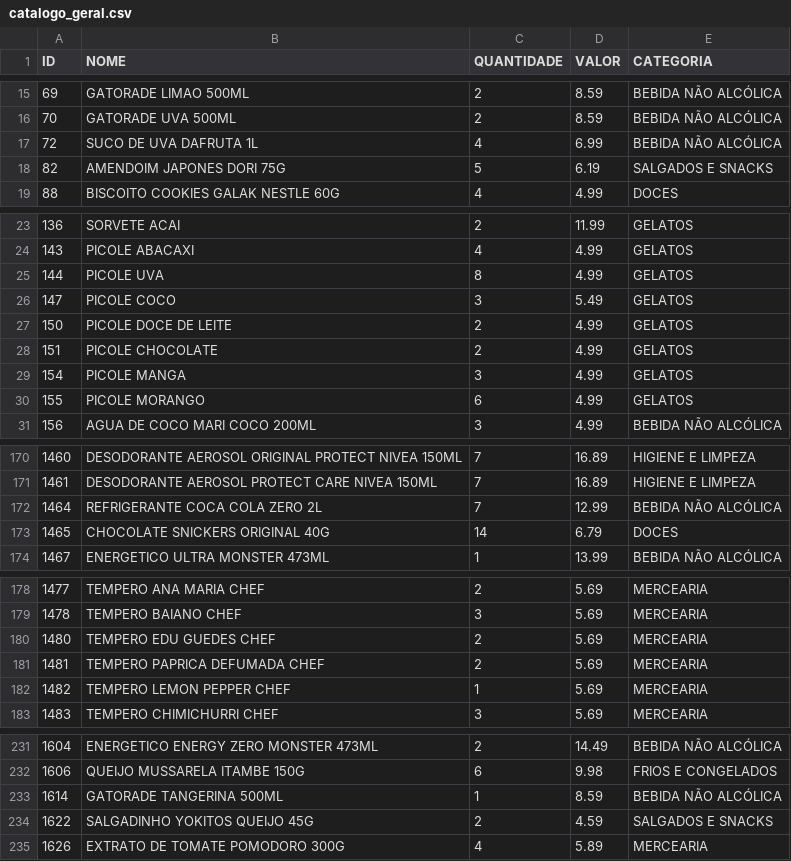
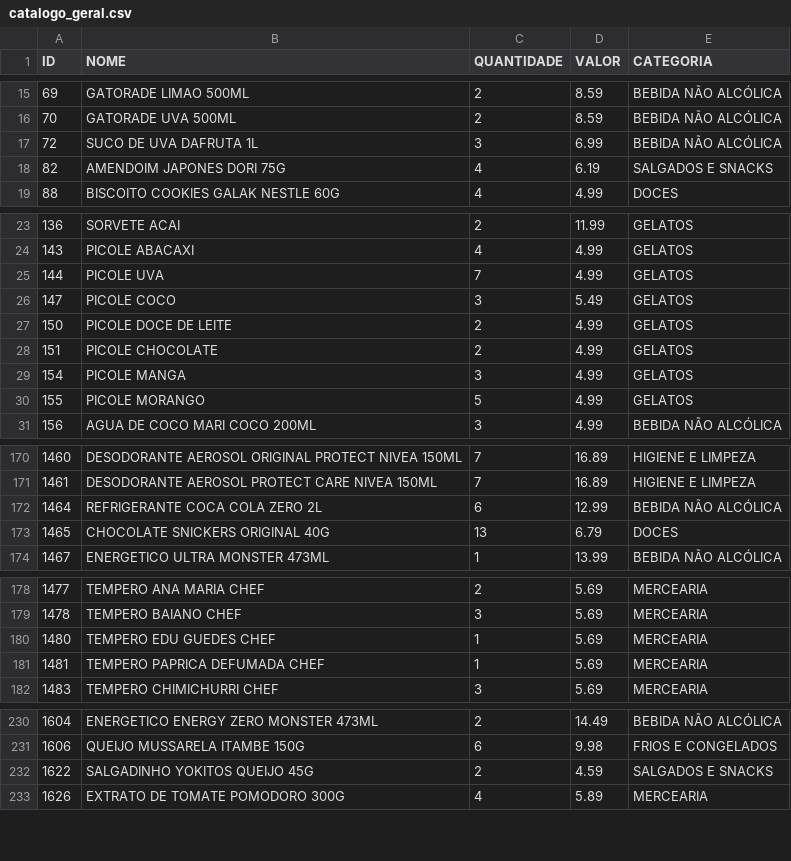
Before and after one commit to guicobracraft-prog/PesquisadeMercado, a CSV file: catalogo_geral.csv, drawn as a sheet; only a part is shown, gaps mark what is left out; the diff covers the shown part only.

```diff
--- a/catalogo_geral.csv
+++ b/catalogo_geral.csv
@@ -16,4 +16,4 @@ ID;NOME;QUANTIDADE;VALOR;CATEGORIA
 70;GATORADE UVA 500ML;2;8.59;BEBIDA NÃO ALCÓLICA
-72;SUCO DE UVA DAFRUTA 1L;4;6.99;BEBIDA NÃO ALCÓLICA
-82;AMENDOIM JAPONES DORI 75G;5;6.19;SALGADOS E SNACKS
+72;SUCO DE UVA DAFRUTA 1L;3;6.99;BEBIDA NÃO ALCÓLICA
+82;AMENDOIM JAPONES DORI 75G;4;6.19;SALGADOS E SNACKS
 88;BISCOITO COOKIES GALAK NESTLE 60G;4;4.99;DOCES
@@ -24,3 +24,3 @@ ID;NOME;QUANTIDADE;VALOR;CATEGORIA
 143;PICOLE ABACAXI;4;4.99;GELATOS
-144;PICOLE UVA;8;4.99;GELATOS
+144;PICOLE UVA;7;4.99;GELATOS
 147;PICOLE COCO;3;5.49;GELATOS
@@ -29,3 +29,3 @@ ID;NOME;QUANTIDADE;VALOR;CATEGORIA
 154;PICOLE MANGA;3;4.99;GELATOS
-155;PICOLE MORANGO;6;4.99;GELATOS
+155;PICOLE MORANGO;5;4.99;GELATOS
 156;AGUA DE COCO MARI COCO 200ML;3;4.99;BEBIDA NÃO ALCÓLICA
@@ -171,4 +171,4 @@ ID;NOME;QUANTIDADE;VALOR;CATEGORIA
 1461;DESODORANTE AEROSOL PROTECT CARE NIVEA 150ML;7;16.89;HIGIENE E LIMPEZA
-1464;REFRIGERANTE COCA COLA ZERO  2L;7;12.99;BEBIDA NÃO ALCÓLICA
-1465;CHOCOLATE SNICKERS ORIGINAL 40G;14;6.79;DOCES
+1464;REFRIGERANTE COCA COLA ZERO  2L;6;12.99;BEBIDA NÃO ALCÓLICA
+1465;CHOCOLATE SNICKERS ORIGINAL 40G;13;6.79;DOCES
 1467;ENERGETICO ULTRA MONSTER 473ML;1;13.99;BEBIDA NÃO ALCÓLICA
@@ -179,5 +179,4 @@ ID;NOME;QUANTIDADE;VALOR;CATEGORIA
 1478;TEMPERO BAIANO CHEF;3;5.69;MERCEARIA
-1480;TEMPERO EDU GUEDES CHEF;2;5.69;MERCEARIA
-1481;TEMPERO PAPRICA DEFUMADA CHEF;2;5.69;MERCEARIA
-1482;TEMPERO LEMON PEPPER CHEF;1;5.69;MERCEARIA
+1480;TEMPERO EDU GUEDES CHEF;1;5.69;MERCEARIA
+1481;TEMPERO PAPRICA DEFUMADA CHEF;1;5.69;MERCEARIA
 1483;TEMPERO CHIMICHURRI CHEF;3;5.69;MERCEARIA
@@ -232,3 +231,2 @@ ID;NOME;QUANTIDADE;VALOR;CATEGORIA
 1606;QUEIJO MUSSARELA ITAMBE 150G;6;9.98;FRIOS E CONGELADOS
-1614;GATORADE TANGERINA  500ML;1;8.59;BEBIDA NÃO ALCÓLICA
 1622;SALGADINHO YOKITOS QUEIJO 45G;2;4.59;SALGADOS E SNACKS
```
Also changed, not shown: 19 edited cells elsewhere in this file, catalogo_por_categoria.csv, vendas_acumuladas.csv, 3 other files.
